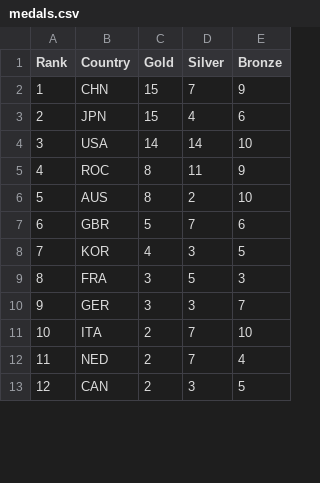
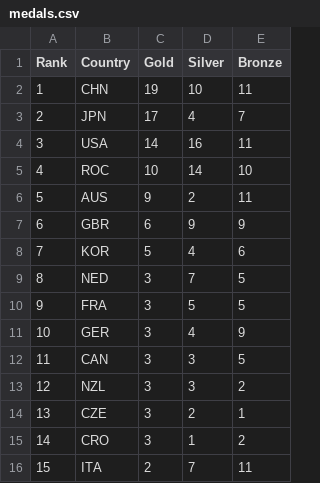
Before and after one commit to ElijahCGames/MedalTable, a CSV file: medals.csv, drawn as a sheet; only a part is shown; the diff covers the shown part only.

Commit message:
Updated medals

```diff
--- a/medals.csv
+++ b/medals.csv
@@ -1,13 +1,16 @@
 Rank,Country,Gold,Silver,Bronze
-1,CHN,15,7,9
-2,JPN,15,4,6
-3,USA,14,14,10
-4,ROC,8,11,9
-5,AUS,8,2,10
-6,GBR,5,7,6
-7,KOR,4,3,5
-8,FRA,3,5,3
-9,GER,3,3,7
-10,ITA,2,7,10
-11,NED,2,7,4
-12,CAN,2,3,5
+1,CHN,19,10,11
+2,JPN,17,4,7
+3,USA,14,16,11
+4,ROC,10,14,10
+5,AUS,9,2,11
+6,GBR,6,9,9
+7,KOR,5,4,6
+8,NED,3,7,5
+9,FRA,3,5,5
+10,GER,3,4,9
+11,CAN,3,3,5
+12,NZL,3,3,2
+13,CZE,3,2,1
+14,CRO,3,1,2
+15,ITA,2,7,11
```
Also changed, not shown: 9 added rows, 8 removed rows and 50 edited cells elsewhere in this file.
